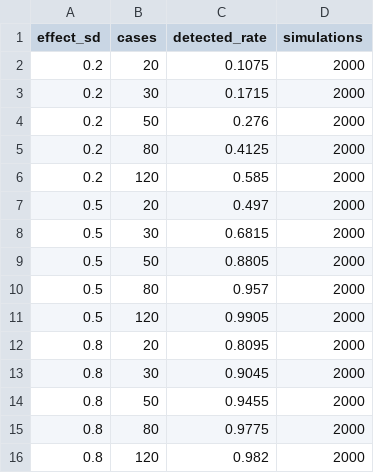
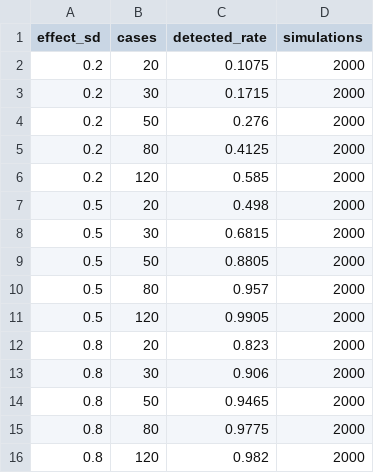
Before and after one commit to gael55x/promptcheckup, a CSV file: benchmarks/results/power.csv, drawn as a sheet.

```diff
--- a/benchmarks/results/power.csv
+++ b/benchmarks/results/power.csv
@@ -6,3 +6,3 @@ effect_sd,cases,detected_rate,simulations
 0.2,120,0.585,2000
-0.5,20,0.497,2000
+0.5,20,0.498,2000
 0.5,30,0.6815,2000
@@ -11,5 +11,5 @@ effect_sd,cases,detected_rate,simulations
 0.5,120,0.9905,2000
-0.8,20,0.8095,2000
-0.8,30,0.9045,2000
-0.8,50,0.9455,2000
+0.8,20,0.823,2000
+0.8,30,0.906,2000
+0.8,50,0.9465,2000
 0.8,80,0.9775,2000
```
Also changed, not shown: benchmarks/results/false_positive.csv, 4 other files.
